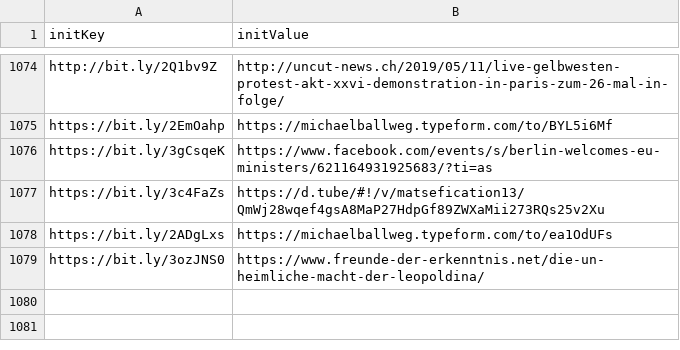
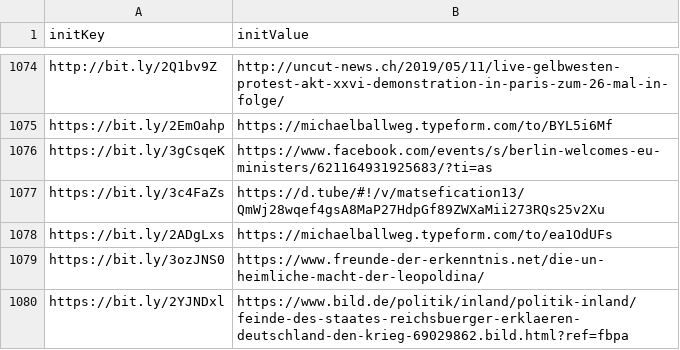
Before and after one commit to maxbundscherer/telegram-analysis, a CSV file: notebooks/cache/resolved-urls.csv, drawn as a sheet; only a part is shown, gaps mark what is left out.

```diff
--- a/notebooks/cache/resolved-urls.csv
+++ b/notebooks/cache/resolved-urls.csv
@@ -1079 +1079,2 @@ https://bit.ly/2ADgLxs,https://michaelballweg.typeform.com/to/ea1OdUFs
 https://bit.ly/3ozJNS0,https://www.freunde-der-erkenntnis.net/die-un-heimliche-macht-der-leopoldina/
+https://bit.ly/2YJNDxl,https://www.bild.de/politik/inland/politik-inland/feinde-des-staates-reichsbuerger-erklaeren-deutschland-den-krieg-69029862.bild.html?ref=fbpa
```
Also changed, not shown: 3 other files.
